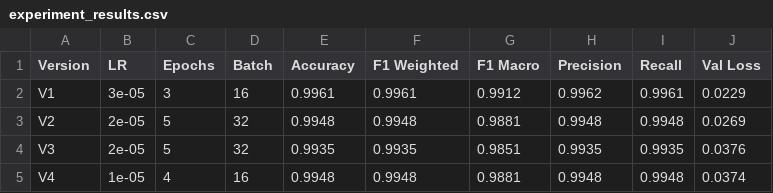
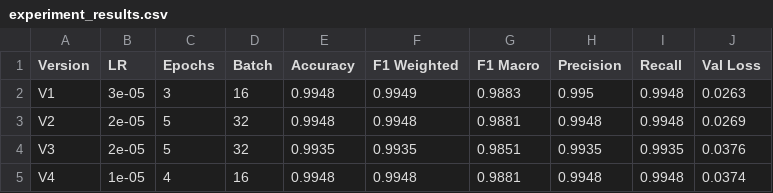
Before and after one commit to g25ait2032-prog/mlops-group36-iitj, a CSV file: outputs/experiment_results.csv, drawn as a sheet.

Commit message:
results(task4-10): experiment results, confusion matrix, notebook, run summary [G25AIT2032]

```diff
--- a/outputs/experiment_results.csv
+++ b/outputs/experiment_results.csv
@@ -1,3 +1,3 @@
 Version,LR,Epochs,Batch,Accuracy,F1 Weighted,F1 Macro,Precision,Recall,Val Loss
-V1,3e-05,3,16,0.9961,0.9961,0.9912,0.9962,0.9961,0.0229
+V1,3e-05,3,16,0.9948,0.9949,0.9883,0.995,0.9948,0.0263
 V2,2e-05,5,32,0.9948,0.9948,0.9881,0.9948,0.9948,0.0269
```
Also changed, not shown: 2 other files.
